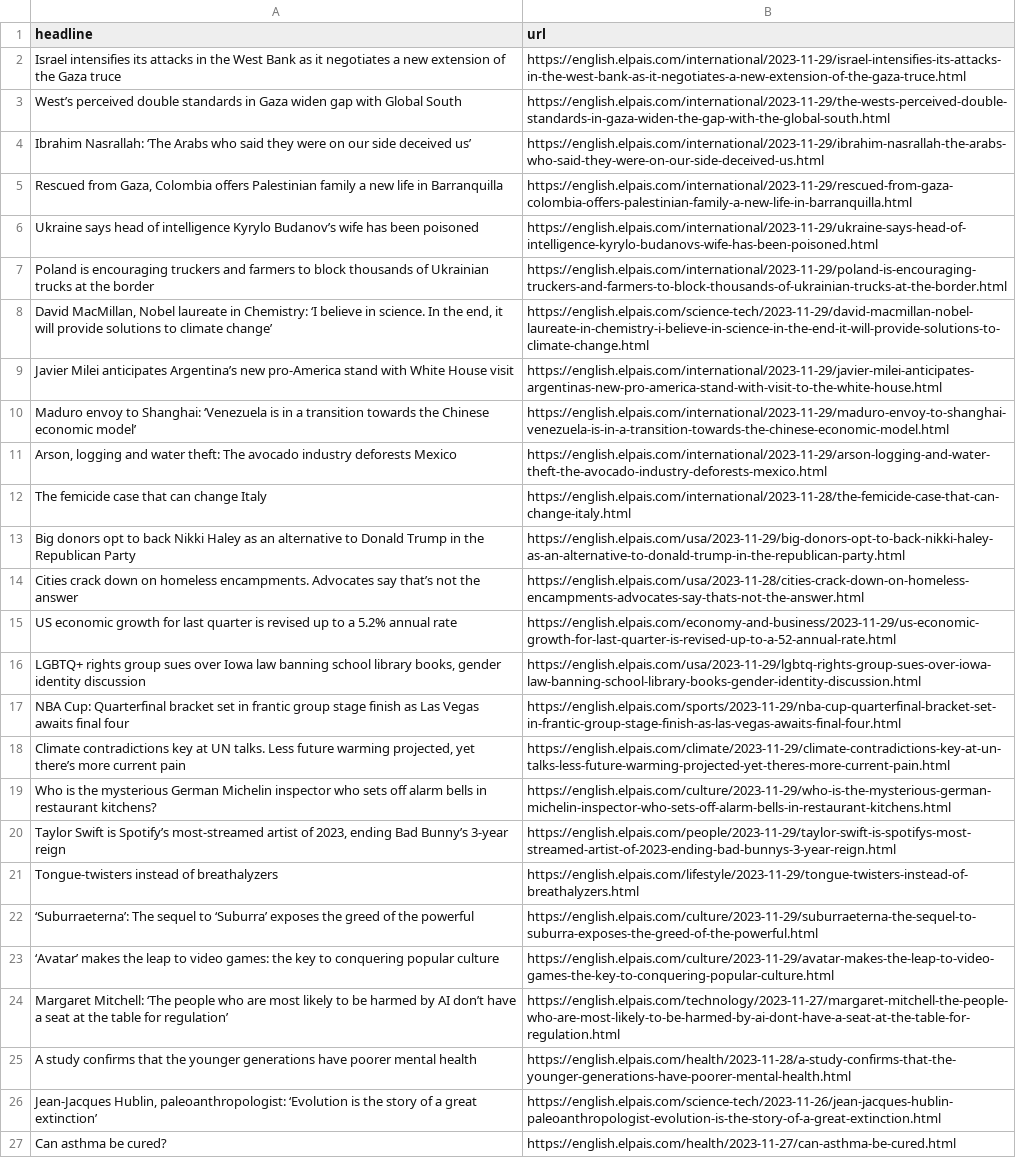
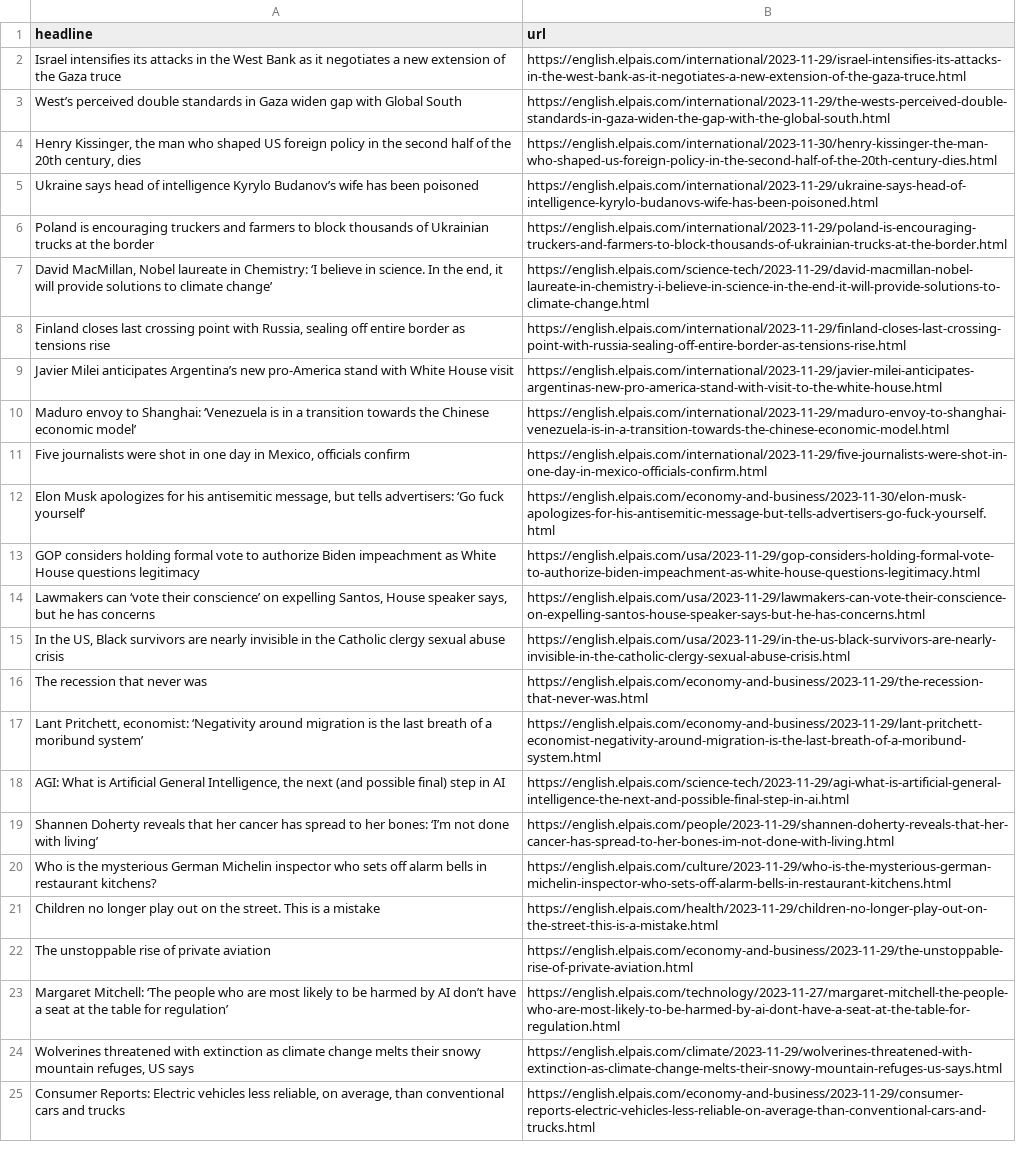
Before and after one commit to shivangibishnoi/github-autoscraper, a CSV file: headlines.csv, drawn as a sheet; only a part is shown; removed rows and columns are numbered as before the commit, all else as after; the diff covers the shown part only; the diff names each change by its address in the sheet, - before the commit and + after, or states it on an @@ line.

```diff
--- a/headlines.csv
+++ b/headlines.csv
-row 4: Ibrahim Nasrallah: ‘The Arabs who said they were on our side deceived us’ | https://english.elpais.com/international/2023-11-29/ibrahim-nasrallah-the-arabs-who-said-they-were-on-our-side-deceived-us.html
-row 5: Rescued from Gaza, Colombia offers Palestinian family a new life in Barranquilla | https://english.elpais.com/international/2023-11-29/rescued-from-gaza-colombia-offers-palestinian-family-a-new-life-in-barranquilla.html
+row 4: Henry Kissinger, the man who shaped US foreign policy in the second half of the 20th century, dies | https://english.elpais.com/international/2023-11-30/henry-kissinger-the-man-who-shaped-us-foreign-policy-in-the-second-half-of-the-20th-century-dies.html
+row 8: Finland closes last crossing point with Russia, sealing off entire border as tensions rise | https://english.elpais.com/international/2023-11-29/finland-closes-last-crossing-point-with-russia-sealing-off-entire-border-as-tensions-rise.html
@@ row 11 moved to row 62: Arson, logging and water theft: The avoc… @@
@@ row 12 moved to row 60: The femicide case that can change Italy @@
@@ row 13 moved to row 58: Big donors opt to back Nikki Haley as an… @@
+row 11: Five journalists were shot in one day in Mexico, officials confirm | https://english.elpais.com/international/2023-11-29/five-journalists-were-shot-in-one-day-in-mexico-officials-confirm.html
+row 12: Elon Musk apologizes for his antisemitic message, but tells advertisers: ‘Go fuck yourself’ | https://english.elpais.com/economy-and-business/2023-11-30/elon-musk-apologizes-for-his-antisemitic-message-but-tells-advertisers-go-fuck-yourself.html
+row 13: GOP considers holding formal vote to authorize Biden impeachment as White House questions legitimacy | https://english.elpais.com/usa/2023-11-29/gop-considers-holding-formal-vote-to-authorize-biden-impeachment-as-white-house-questions-legitimacy.html
-A14 (headline): Cities crack down on homeless encampments. Advocates say that’s not the answer
+A14 (headline): Lawmakers can ‘vote their conscience’ on expelling Santos, House speaker says, but he has concerns
-B14 (url): https://english.elpais.com/usa/2023-11-28/cities-crack-down-on-homeless-encampments-advocates-say-thats-not-the-answer.html
+B14 (url): https://english.elpais.com/usa/2023-11-29/lawmakers-can-vote-their-conscience-on-expelling-santos-house-speaker-says-but-he-has-concerns.html
-row 15: US economic growth for last quarter is revised up to a 5.2% annual rate | https://english.elpais.com/economy-and-business/2023-11-29/us-economic-growth-for-last-quarter-is-revised-up-to-a-52-annual-rate.html
-row 16: LGBTQ+ rights group sues over Iowa law banning school library books, gender identity discussion | https://english.elpais.com/usa/2023-11-29/lgbtq-rights-group-sues-over-iowa-law-banning-school-library-books-gender-identity-discussion.html
@@ row 17 moved to row 49: NBA Cup: Quarterfinal bracket set in fra… @@
-row 18: Climate contradictions key at UN talks. Less future warming projected, yet there’s more current pain | https://english.elpais.com/climate/2023-11-29/climate-contradictions-key-at-un-talks-less-future-warming-projected-yet-theres-more-current-pain.html
+row 15: In the US, Black survivors are nearly invisible in the Catholic clergy sexual abuse crisis | https://english.elpais.com/usa/2023-11-29/in-the-us-black-survivors-are-nearly-invisible-in-the-catholic-clergy-sexual-abuse-crisis.html
+row 16: The recession that never was | https://english.elpais.com/economy-and-business/2023-11-29/the-recession-that-never-was.html
+row 17: Lant Pritchett, economist: ‘Negativity around migration is the last breath of a moribund system’ | https://english.elpais.com/economy-and-business/2023-11-29/lant-pritchett-economist-negativity-around-migration-is-the-last-breath-of-a-moribund-system.html
+row 18: AGI: What is Artificial General Intelligence, the next (and possible final) step in AI | https://english.elpais.com/science-tech/2023-11-29/agi-what-is-artificial-general-intelligence-the-next-and-possible-final-step-in-ai.html
+row 19: Shannen Doherty reveals that her cancer has spread to her bones: ‘I’m not done with living’ | https://english.elpais.com/people/2023-11-29/shannen-doherty-reveals-that-her-cancer-has-spread-to-her-bones-im-not-done-with-living.html
@@ row 20 moved to row 42: Taylor Swift is Spotify’s most-streamed … @@
@@ row 21 moved to row 69: Tongue-twisters instead of breathalyzers @@
@@ row 22 moved to row 38: ‘Suburraeterna’: The sequel to ‘Suburra’… @@
@@ row 23 moved to row 39: ‘Avatar’ makes the leap to video games: … @@
+row 21: Children no longer play out on the street. This is a mistake | https://english.elpais.com/health/2023-11-29/children-no-longer-play-out-on-the-street-this-is-a-mistake.html
+row 22: The unstoppable rise of private aviation | https://english.elpais.com/economy-and-business/2023-11-29/the-unstoppable-rise-of-private-aviation.html
-row 25: A study confirms that the younger generations have poorer mental health | https://english.elpais.com/health/2023-11-28/a-study-confirms-that-the-younger-generations-have-poorer-mental-health.html
@@ row 26 moved to row 68: Jean-Jacques Hublin, paleoanthropologist… @@
-row 27: Can asthma be cured? | https://english.elpais.com/health/2023-11-27/can-asthma-be-cured.html
+row 24: Wolverines threatened with extinction as climate change melts their snowy mountain refuges, US says | https://english.elpais.com/climate/2023-11-29/wolverines-threatened-with-extinction-as-climate-change-melts-their-snowy-mountain-refuges-us-says.html
+row 25: Consumer Reports: Electric vehicles less reliable, on average, than conventional cars and trucks | https://english.elpais.com/economy-and-business/2023-11-29/consumer-reports-electric-vehicles-less-reliable-on-average-than-conventional-cars-and-trucks.html
```
Also changed, not shown: 8 added rows, 16 removed rows and 2 moved rows elsewhere in this file.
